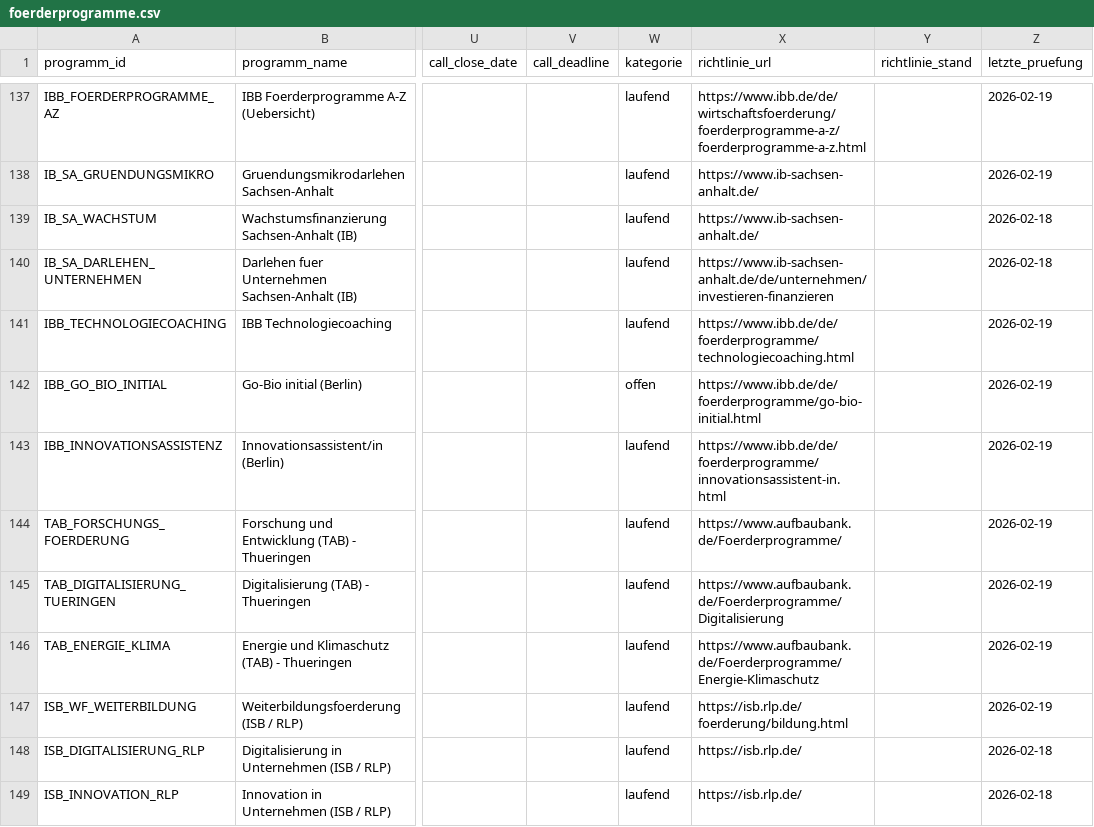
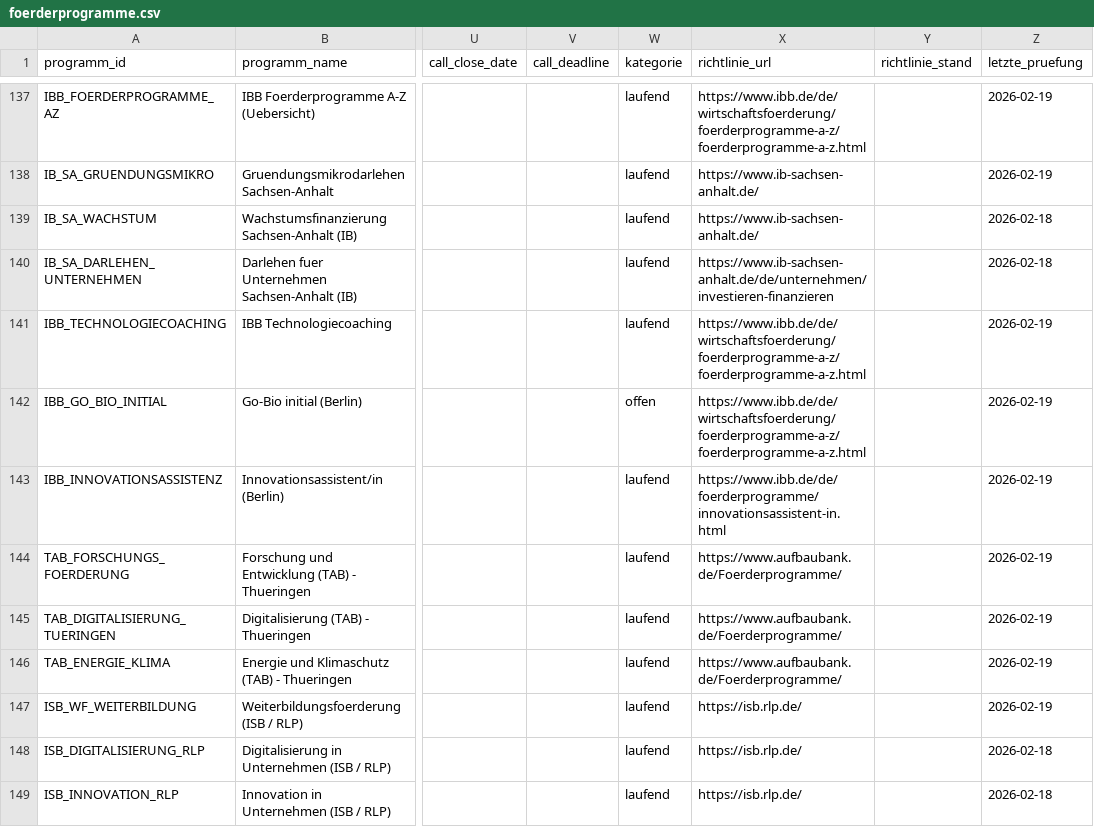
Before and after one commit to weissio/foerdermittel-navigator, a CSV file: data/foerderprogramme.csv, drawn as a sheet; only a part is shown, gaps mark what is left out; the diff covers the shown part only; the diff names each change by its address in the sheet, - before the commit and + after, or states it on an @@ line.

Commit message:
data: fix fourth wave of stale links and reduce live sample failures to 42

```diff
--- a/data/foerderprogramme.csv
+++ b/data/foerderprogramme.csv
-X141 (richtlinie_url): https://www.ibb.de/de/foerderprogramme/technologiecoaching.html
+X141 (richtlinie_url): https://www.ibb.de/de/wirtschaftsfoerderung/foerderprogramme-a-z/foerderprogramme-a-z.html
-X142 (richtlinie_url): https://www.ibb.de/de/foerderprogramme/go-bio-initial.html
+X142 (richtlinie_url): https://www.ibb.de/de/wirtschaftsfoerderung/foerderprogramme-a-z/foerderprogramme-a-z.html
-X145 (richtlinie_url): https://www.aufbaubank.de/Foerderprogramme/Digitalisierung
+X145 (richtlinie_url): https://www.aufbaubank.de/Foerderprogramme/
-X146 (richtlinie_url): https://www.aufbaubank.de/Foerderprogramme/Energie-Klimaschutz
+X146 (richtlinie_url): https://www.aufbaubank.de/Foerderprogramme/
-X147 (richtlinie_url): https://isb.rlp.de/foerderung/bildung.html
+X147 (richtlinie_url): https://isb.rlp.de/
```
Also changed, not shown: 77 edited cells elsewhere in this file, 11 other files.
